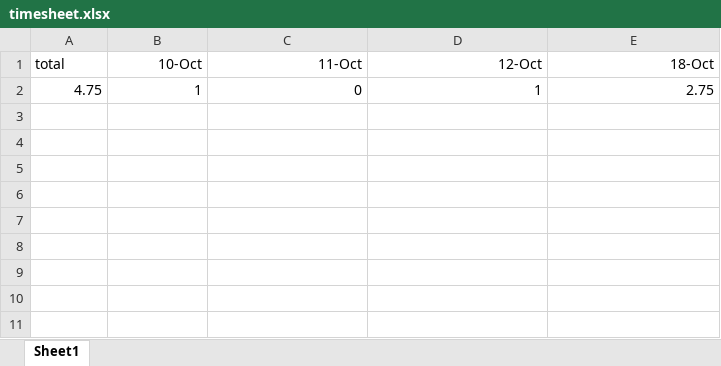
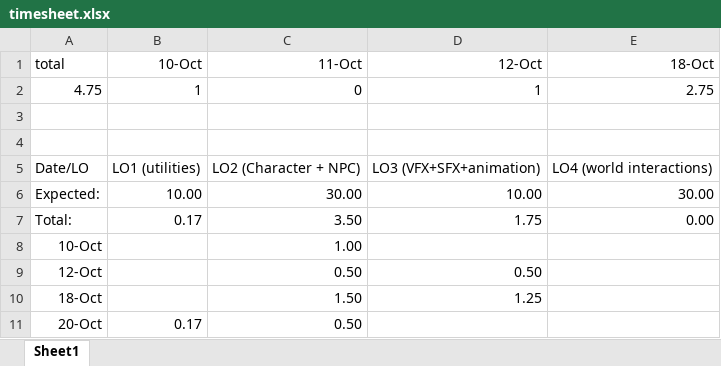
Before and after one commit to Dinnea/UnrealEngineBasics, an Excel workbook: Docs/timesheet.xlsx, sheet Sheet1, drawn as a sheet; values as stored, in another font and other column widths than the file's, no borders; the diff names each change by its address in the sheet, - before the commit and + after, or states it on an @@ line.

```diff
--- a/Docs/timesheet.xlsx (sheet Sheet1)
+++ b/Docs/timesheet.xlsx (sheet Sheet1)
+row 3: (empty)
+row 4: (empty)
+row 5: Date/LO | LO1 (utilities) | LO2 (Character + NPC) | LO3 (VFX+SFX+animation) | LO4 (world interactions)
+row 6: Expected: | 10.00 | 30.00 | 10.00 | 30.00
+row 7: Total: | 0.17 | 3.50 | 1.75 | 0.00
+row 8: 10-Oct |  | 1.00
+row 9: 12-Oct |  | 0.50 | 0.50
+row 10: 18-Oct |  | 1.50 | 1.25
+row 11: 20-Oct | 0.17 | 0.50
```
Also changed, not shown: 6 other files.
